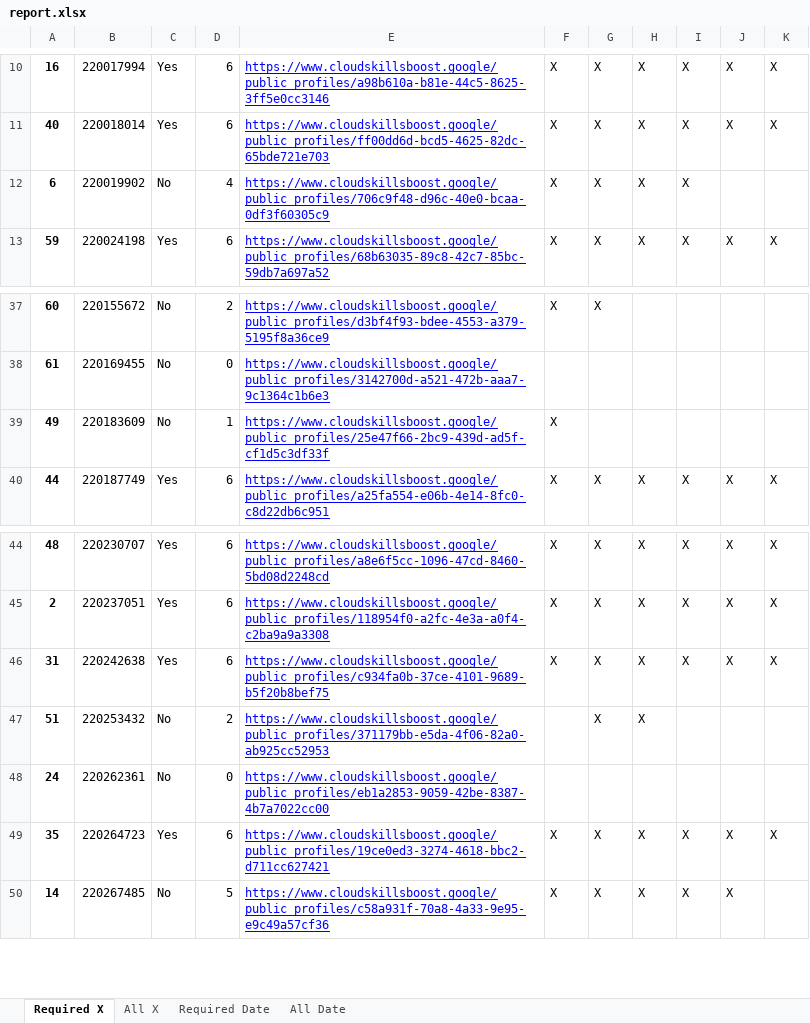
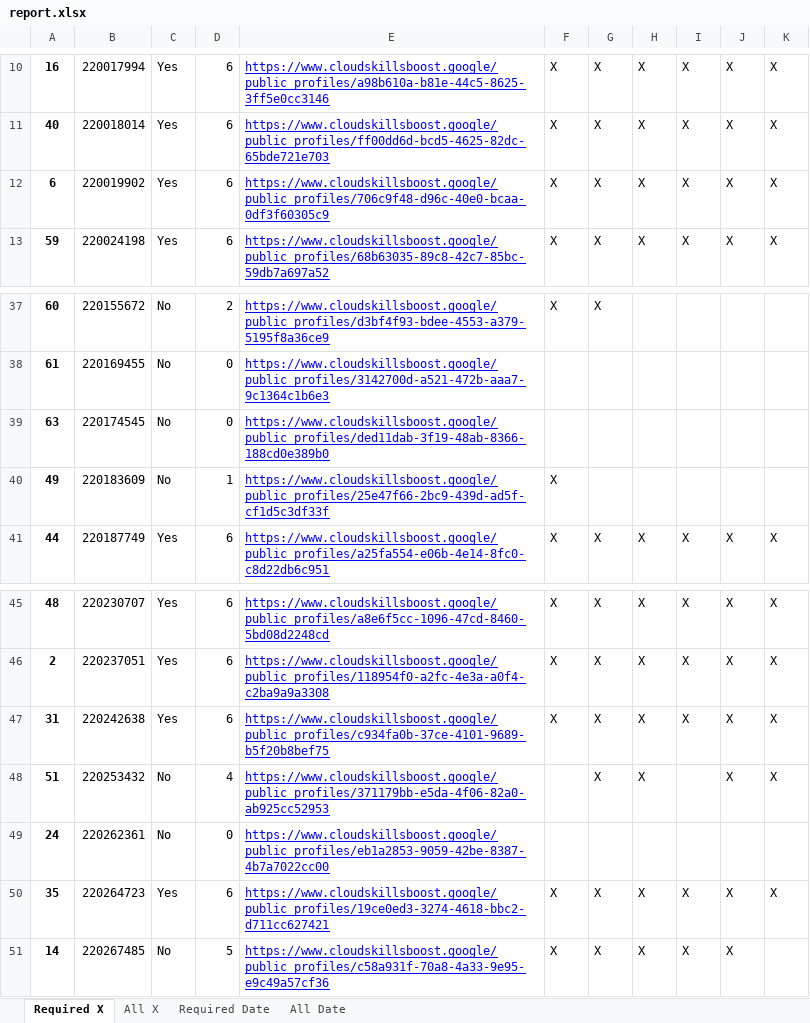
Before and after one commit to wongcyrus/google-cloud-skills-boost-progress-checker, an Excel workbook: report.xlsx, sheet Required X, drawn as a sheet; only a part is shown, gaps mark what is left out; values as stored, in another font and other column widths than the file's, no borders; addresses are those after the commit; the diff names each change by its address in the sheet, - before the commit and + after, or states it on an @@ line.

```diff
--- a/report.xlsx (sheet Required X)
+++ b/report.xlsx (sheet Required X)
-C12: No
+C12: Yes
-D12: 4
+D12: 6
-J12: (empty)
+J12: X
-K12: (empty)
+K12: X
+row 39: 63 | 220174545 | No | 0 | https://www.cloudskillsboost.google/public_profiles/ded11dab-3f19-48ab-8366-188cd0e389b0
-D48: 2
+D48: 4
-J48: (empty)
+J48: X
-K48: (empty)
+K48: X
```
Also changed, not shown: sheet Required Date, sheet All X, sheet All Date, 2 other files.
